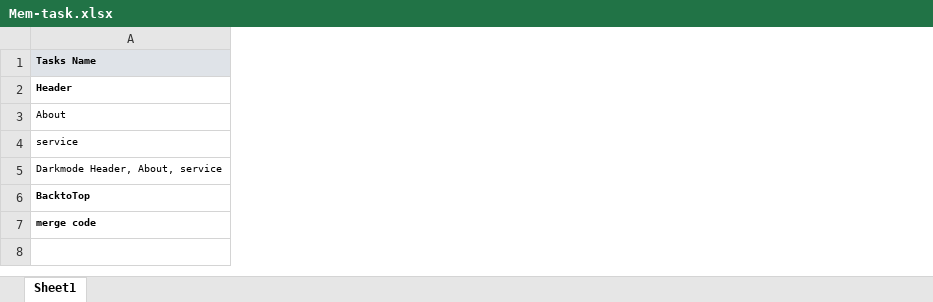
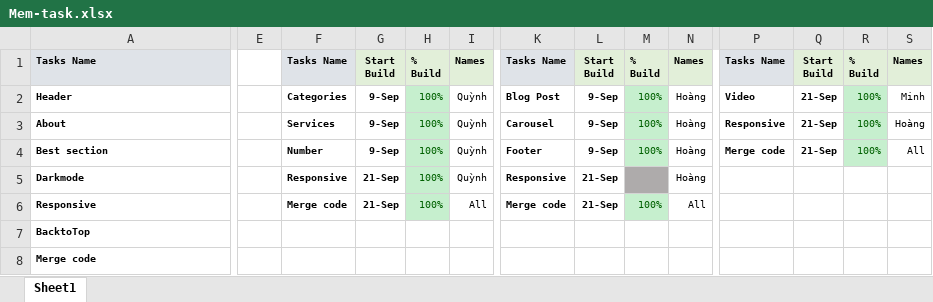
Before and after one commit to trungkien0997sg/capstone, an Excel workbook: Mem-task.xlsx, sheet Sheet1, drawn as a sheet; only a part is shown, gaps mark what is left out; values as stored, in another font and other column widths than the file's, no borders; removed rows and columns are numbered as before the commit, all else as after; rows hold the shown columns only; ↵ is a line break in a cell; the diff covers the shown part only; the diff names each change by its address in the sheet, - before the commit and + after, or states it on an @@ line.

Commit message:
update 1

```diff
--- a/Mem-task.xlsx (sheet Sheet1)
+++ b/Mem-task.xlsx (sheet Sheet1)
+column E, empty
+column F, rows 1-5: Tasks Name | Categories | Services | Number | Responsive
+column G, rows 1-5: Start ↵ Build | 9-Sep | 9-Sep | 9-Sep | 21-Sep
+column H, rows 1-5: % ↵ Build | 100% | 100% | 100% | 100%
+column I, rows 1-5: Names | Quỳnh | Quỳnh | Quỳnh | Quỳnh
+column K, rows 1-5: Tasks Name | Blog Post | Carousel | Footer | Responsive
+column L, rows 1-5: Start ↵ Build | 9-Sep | 9-Sep | 9-Sep | 21-Sep
+column M, rows 1-4: % ↵ Build | 100% | 100% | 100%
+column N, rows 1-5: Names | Hoàng | Hoàng | Hoàng | Hoàng
+column P, rows 1-4: Tasks Name | Video | Responsive | Merge code
+column Q, rows 1-4: Start ↵ Build | 21-Sep | 21-Sep | 21-Sep
+column R, rows 1-4: % ↵ Build | 100% | 100% | 100%
+column S, rows 1-4: Names | Minh | Hoàng | All
-A3:A5 bold: off
+A3:A5 bold: on
-A4: service
+A4: Best section
-A5: Darkmode Header, About, service
+A5: Darkmode
+row 6: Responsive |  | Merge code | 21-Sep | 100% | All | Merge code | 21-Sep | 100% | All
-row 7: merge code
+row 8: Merge code
```
Also changed, not shown: 2 added columns elsewhere in this sheet.
